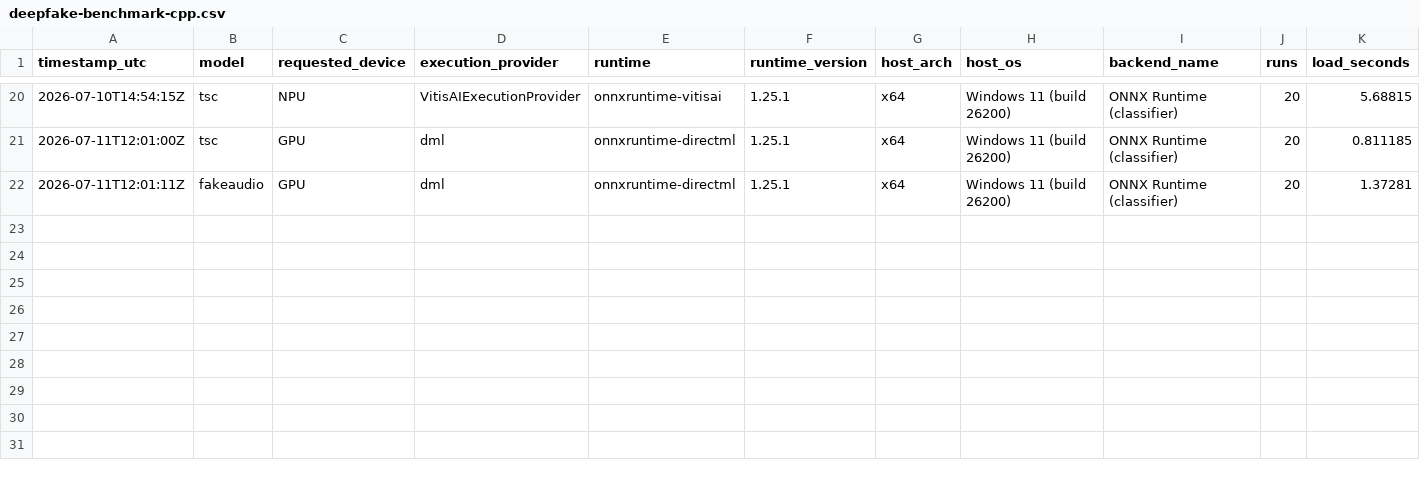
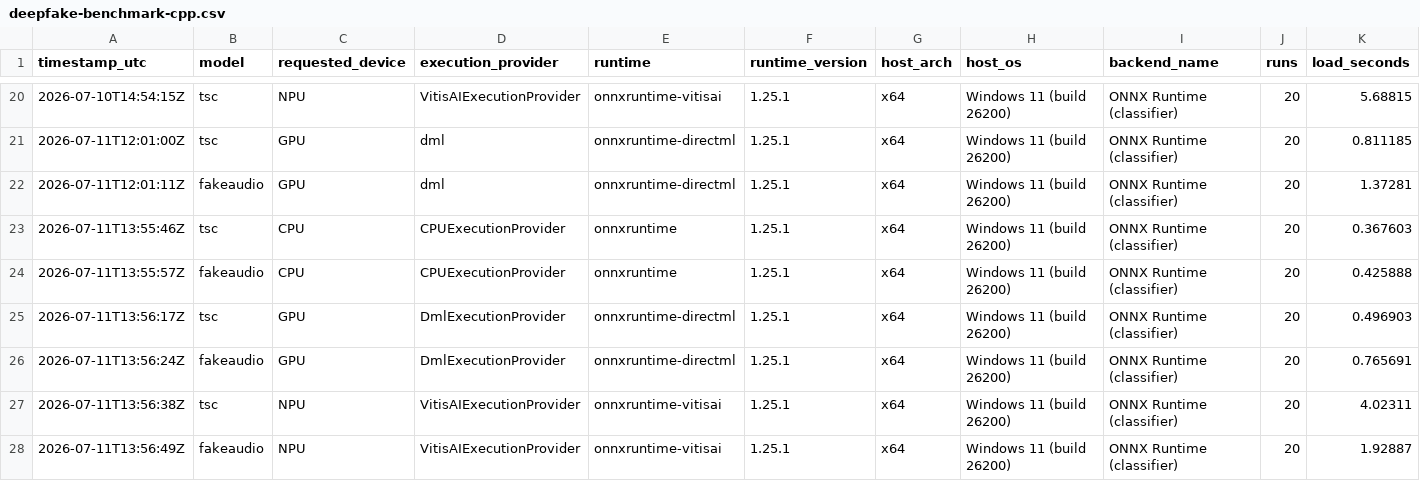
Before and after one commit to odobias/onnx-runtime-hal, a CSV file: results/deepfake-benchmark-cpp.csv, drawn as a sheet; only a part is shown, gaps mark what is left out; rows hold the shown columns only; the diff names each change by its address in the sheet, - before the commit and + after, or states it on an @@ line.

```diff
--- a/results/deepfake-benchmark-cpp.csv
+++ b/results/deepfake-benchmark-cpp.csv
+row 23: 2026-07-11T13:55:46Z | tsc | CPU | CPUExecutionProvider | onnxruntime | 1.25.1 | x64 | Windows 11 (build 26200) | ONNX Runtime (classifier) | 20 | 0.367603
+row 24: 2026-07-11T13:55:57Z | fakeaudio | CPU | CPUExecutionProvider | onnxruntime | 1.25.1 | x64 | Windows 11 (build 26200) | ONNX Runtime (classifier) | 20 | 0.425888
+row 25: 2026-07-11T13:56:17Z | tsc | GPU | DmlExecutionProvider | onnxruntime-directml | 1.25.1 | x64 | Windows 11 (build 26200) | ONNX Runtime (classifier) | 20 | 0.496903
+row 26: 2026-07-11T13:56:24Z | fakeaudio | GPU | DmlExecutionProvider | onnxruntime-directml | 1.25.1 | x64 | Windows 11 (build 26200) | ONNX Runtime (classifier) | 20 | 0.765691
+row 27: 2026-07-11T13:56:38Z | tsc | NPU | VitisAIExecutionProvider | onnxruntime-vitisai | 1.25.1 | x64 | Windows 11 (build 26200) | ONNX Runtime (classifier) | 20 | 4.02311
+row 28: 2026-07-11T13:56:49Z | fakeaudio | NPU | VitisAIExecutionProvider | onnxruntime-vitisai | 1.25.1 | x64 | Windows 11 (build 26200) | ONNX Runtime (classifier) | 20 | 1.92887
```
